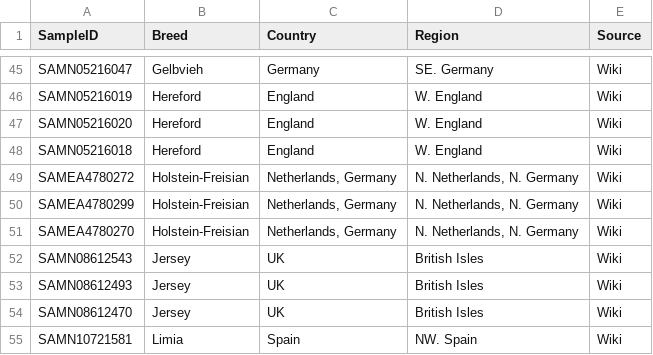
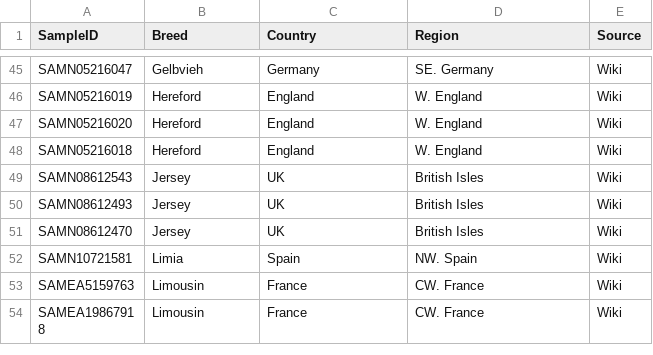
Before and after one commit to naturalis/mtdna-reference-database, a TSV file: doc/Breed_Country_Region.tsv, drawn as a sheet; only a part is shown, gaps mark what is left out; the shorter side is filled out with more unchanged rows; the diff names each change by its address in the sheet, - before the commit and + after, or states it on an @@ line.

Commit message:
Removed hybrid

```diff
--- a/doc/Breed_Country_Region.tsv
+++ b/doc/Breed_Country_Region.tsv
-row 49: SAMEA4780272 | Holstein-Freisian | Netherlands, Germany | N. Netherlands, N. Germany | Wiki
-row 50: SAMEA4780299 | Holstein-Freisian | Netherlands, Germany | N. Netherlands, N. Germany | Wiki
-row 51: SAMEA4780270 | Holstein-Freisian | Netherlands, Germany | N. Netherlands, N. Germany | Wiki
```
